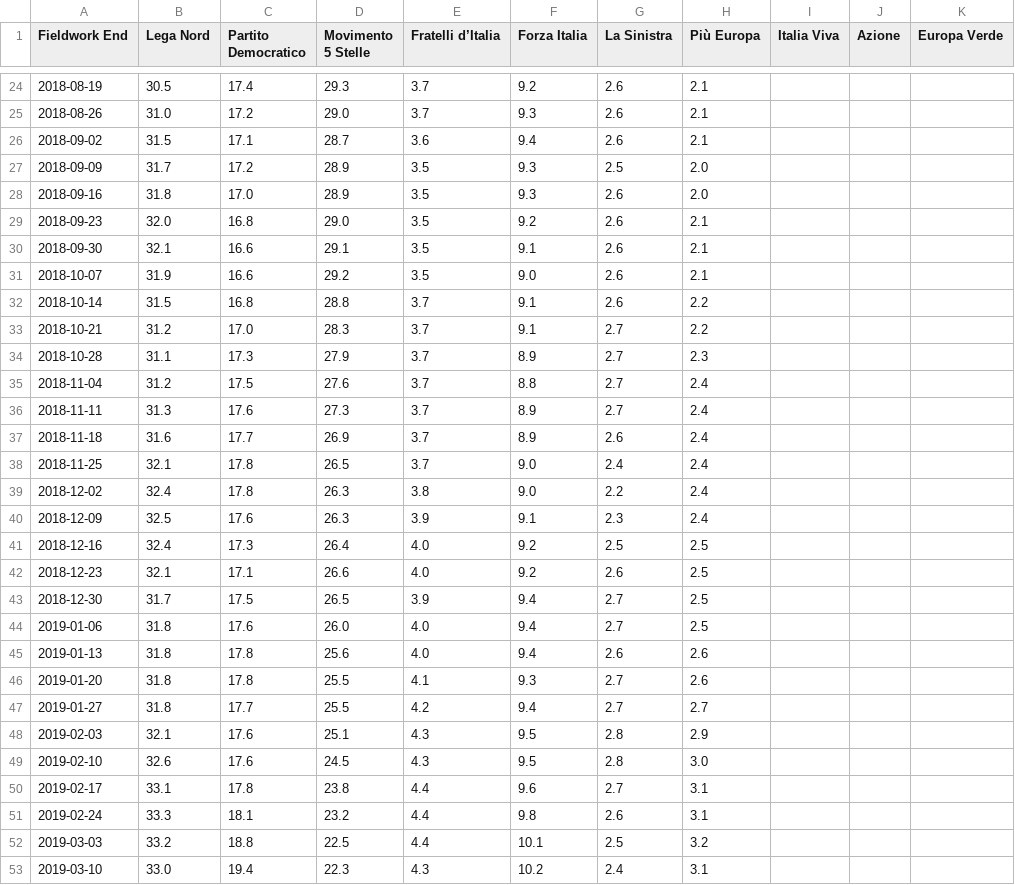
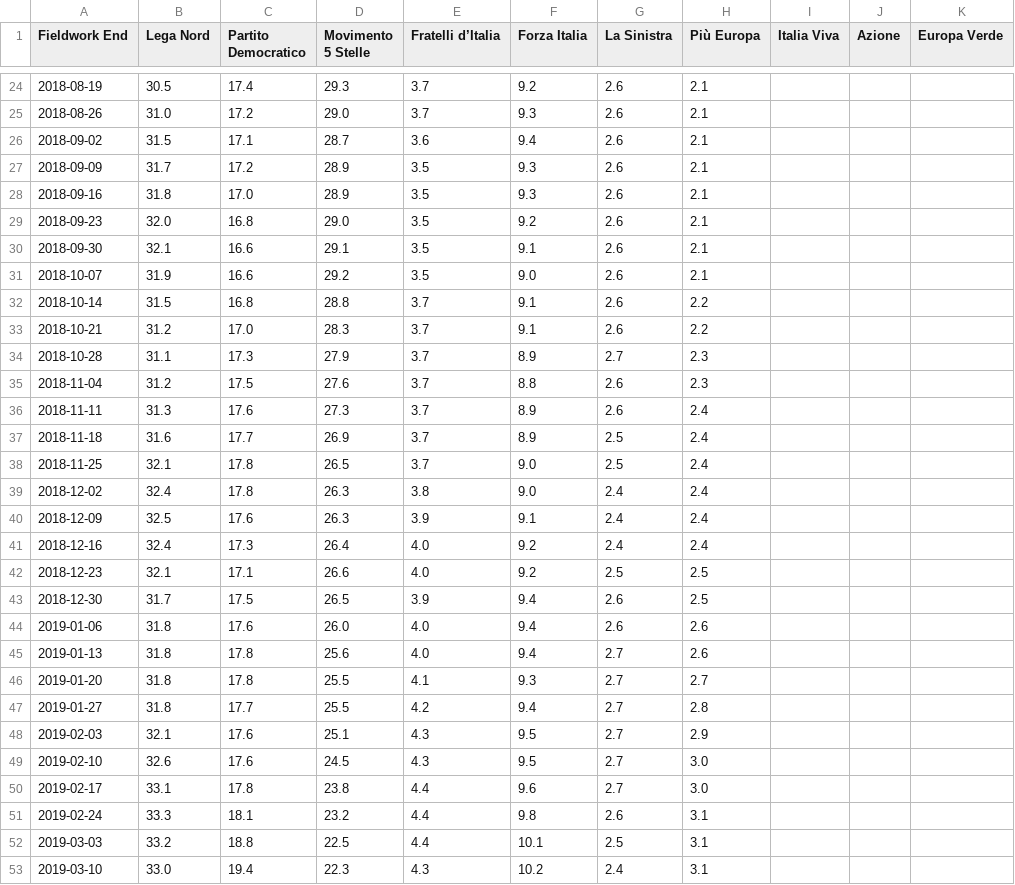
Before and after one commit to gdilella/gdilella.github.io, a CSV file: _data/ge_trendlines.csv, drawn as a sheet; only a part is shown, gaps mark what is left out; the diff covers the shown part only.

```diff
--- a/_data/ge_trendlines.csv
+++ b/_data/ge_trendlines.csv
@@ -26,4 +26,4 @@ Fieldwork End,Lega Nord,Partito Democratico,Movimento 5 Stelle,Fratelli d’Ital
 2018-09-02,31.5,17.1,28.7,3.6,9.4,2.6,2.1,,,
-2018-09-09,31.7,17.2,28.9,3.5,9.3,2.5,2.0,,,
-2018-09-16,31.8,17.0,28.9,3.5,9.3,2.6,2.0,,,
+2018-09-09,31.7,17.2,28.9,3.5,9.3,2.6,2.1,,,
+2018-09-16,31.8,17.0,28.9,3.5,9.3,2.6,2.1,,,
 2018-09-23,32.0,16.8,29.0,3.5,9.2,2.6,2.1,,,
@@ -32,22 +32,22 @@ Fieldwork End,Lega Nord,Partito Democratico,Movimento 5 Stelle,Fratelli d’Ital
 2018-10-14,31.5,16.8,28.8,3.7,9.1,2.6,2.2,,,
-2018-10-21,31.2,17.0,28.3,3.7,9.1,2.7,2.2,,,
+2018-10-21,31.2,17.0,28.3,3.7,9.1,2.6,2.2,,,
 2018-10-28,31.1,17.3,27.9,3.7,8.9,2.7,2.3,,,
-2018-11-04,31.2,17.5,27.6,3.7,8.8,2.7,2.4,,,
-2018-11-11,31.3,17.6,27.3,3.7,8.9,2.7,2.4,,,
-2018-11-18,31.6,17.7,26.9,3.7,8.9,2.6,2.4,,,
-2018-11-25,32.1,17.8,26.5,3.7,9.0,2.4,2.4,,,
-2018-12-02,32.4,17.8,26.3,3.8,9.0,2.2,2.4,,,
-2018-12-09,32.5,17.6,26.3,3.9,9.1,2.3,2.4,,,
-2018-12-16,32.4,17.3,26.4,4.0,9.2,2.5,2.5,,,
-2018-12-23,32.1,17.1,26.6,4.0,9.2,2.6,2.5,,,
-2018-12-30,31.7,17.5,26.5,3.9,9.4,2.7,2.5,,,
-2019-01-06,31.8,17.6,26.0,4.0,9.4,2.7,2.5,,,
-2019-01-13,31.8,17.8,25.6,4.0,9.4,2.6,2.6,,,
-2019-01-20,31.8,17.8,25.5,4.1,9.3,2.7,2.6,,,
-2019-01-27,31.8,17.7,25.5,4.2,9.4,2.7,2.7,,,
-2019-02-03,32.1,17.6,25.1,4.3,9.5,2.8,2.9,,,
-2019-02-10,32.6,17.6,24.5,4.3,9.5,2.8,3.0,,,
-2019-02-17,33.1,17.8,23.8,4.4,9.6,2.7,3.1,,,
+2018-11-04,31.2,17.5,27.6,3.7,8.8,2.6,2.3,,,
+2018-11-11,31.3,17.6,27.3,3.7,8.9,2.6,2.4,,,
+2018-11-18,31.6,17.7,26.9,3.7,8.9,2.5,2.4,,,
+2018-11-25,32.1,17.8,26.5,3.7,9.0,2.5,2.4,,,
+2018-12-02,32.4,17.8,26.3,3.8,9.0,2.4,2.4,,,
+2018-12-09,32.5,17.6,26.3,3.9,9.1,2.4,2.4,,,
+2018-12-16,32.4,17.3,26.4,4.0,9.2,2.4,2.4,,,
+2018-12-23,32.1,17.1,26.6,4.0,9.2,2.5,2.5,,,
+2018-12-30,31.7,17.5,26.5,3.9,9.4,2.6,2.5,,,
+2019-01-06,31.8,17.6,26.0,4.0,9.4,2.6,2.6,,,
+2019-01-13,31.8,17.8,25.6,4.0,9.4,2.7,2.6,,,
+2019-01-20,31.8,17.8,25.5,4.1,9.3,2.7,2.7,,,
+2019-01-27,31.8,17.7,25.5,4.2,9.4,2.7,2.8,,,
+2019-02-03,32.1,17.6,25.1,4.3,9.5,2.7,2.9,,,
+2019-02-10,32.6,17.6,24.5,4.3,9.5,2.7,3.0,,,
+2019-02-17,33.1,17.8,23.8,4.4,9.6,2.7,3.0,,,
 2019-02-24,33.3,18.1,23.2,4.4,9.8,2.6,3.1,,,
-2019-03-03,33.2,18.8,22.5,4.4,10.1,2.5,3.2,,,
+2019-03-03,33.2,18.8,22.5,4.4,10.1,2.5,3.1,,,
 2019-03-10,33.0,19.4,22.3,4.3,10.2,2.4,3.1,,,
```
Also changed, not shown: 157 edited cells elsewhere in this file, _data/ge_polls.csv.
